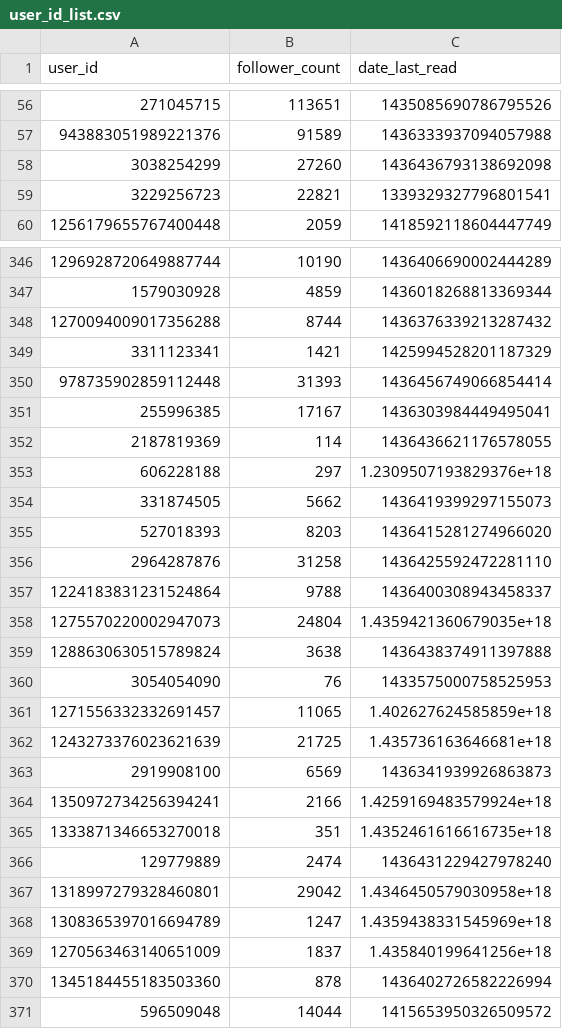
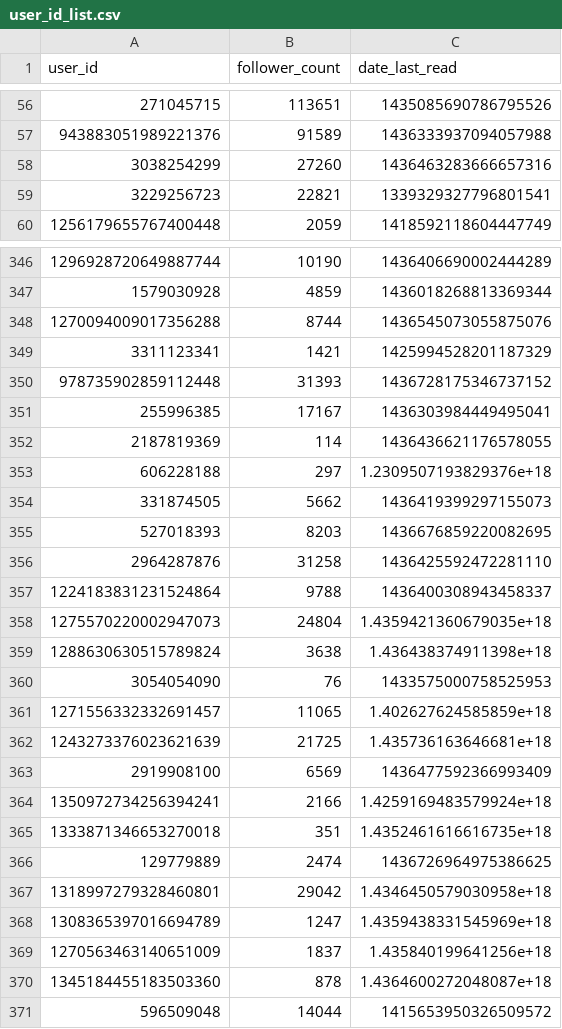
Before and after one commit to tracedelange/money-talks, a CSV file: user_id_list.csv, drawn as a sheet; only a part is shown, gaps mark what is left out; the diff covers the shown part only.

```diff
--- a/user_id_list.csv
+++ b/user_id_list.csv
@@ -57,3 +57,3 @@ user_id,follower_count,date_last_read
 943883051989221376,91589,1436333937094057988
-3038254299,27260,1436436793138692098
+3038254299,27260,1436463283666657316
 3229256723,22821,1339329327796801541
@@ -347,5 +347,5 @@ user_id,follower_count,date_last_read
 1579030928,4859,1436018268813369344
-1270094009017356288,8744,1436376339213287432
+1270094009017356288,8744,1436545073055875076
 3311123341,1421,1425994528201187329
-978735902859112448,31393,1436456749066854414
+978735902859112448,31393,1436728175346737152
 255996385,17167,1436303984449495041
@@ -354,3 +354,3 @@ user_id,follower_count,date_last_read
 331874505,5662,1436419399297155073
-527018393,8203,1436415281274966020
+527018393,8203,1436676859220082695
 2964287876,31258,1436425592472281110
@@ -358,3 +358,3 @@ user_id,follower_count,date_last_read
 1275570220002947073,24804,1.4359421360679035e+18
-1288630630515789824,3638,1436438374911397888
+1288630630515789824,3638,1.436438374911398e+18
 3054054090,76,1433575000758525953
@@ -362,6 +362,6 @@ user_id,follower_count,date_last_read
 1243273376023621639,21725,1.435736163646681e+18
-2919908100,6569,1436341939926863873
+2919908100,6569,1436477592366993409
 1350972734256394241,2166,1.4259169483579924e+18
 1333871346653270018,351,1.4352461616616735e+18
-129779889,2474,1436431229427978240
+129779889,2474,1436726964975386625
 1318997279328460801,29042,1.4346450579030958e+18
@@ -369,3 +369,3 @@ user_id,follower_count,date_last_read
 1270563463140651009,1837,1.435840199641256e+18
-1345184455183503360,878,1436402726582226994
+1345184455183503360,878,1.4364600272048087e+18
 596509048,14044,1415653950326509572
```
Also changed, not shown: 93 edited cells elsewhere in this file, 2 other files.
